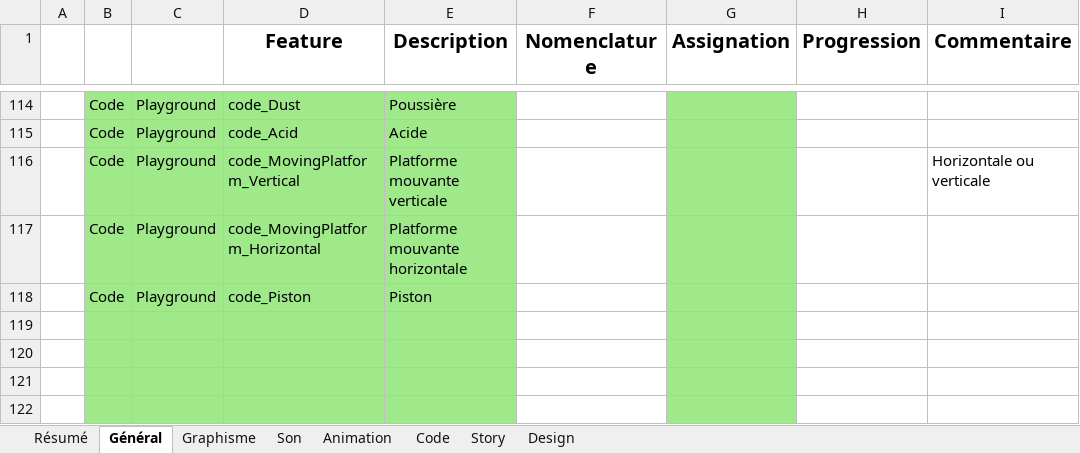
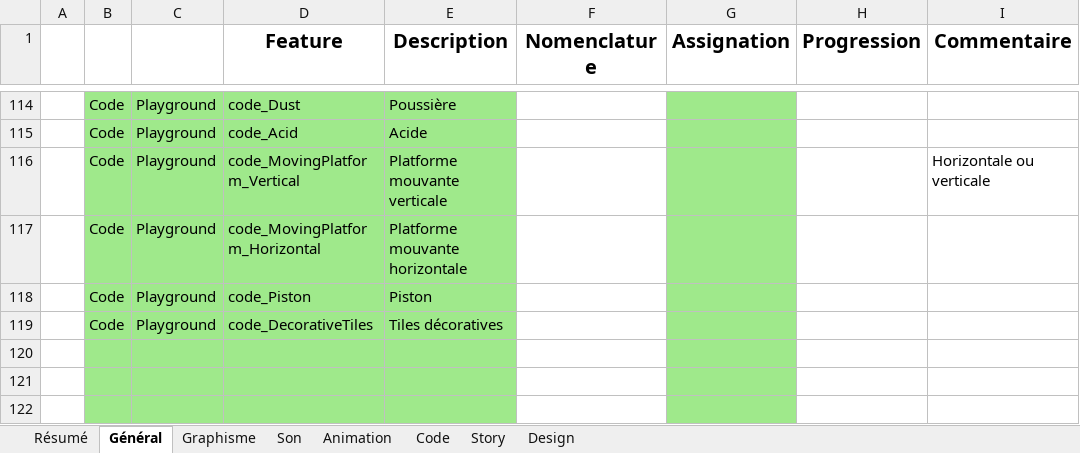
Before and after one commit to noctisyounis/Playground2015_Project2, an Excel workbook: GameDesign/Planning_Dust'n'Groove.xlsx, sheet Général, drawn as a sheet; only a part is shown, gaps mark what is left out; values as stored, in another font and other column widths than the file's, no borders; conditional formats not drawn; the diff names each change by its address in the sheet, - before the commit and + after, or states it on an @@ line.

Commit message:
Planning MAJ 3
Code des tiles décoratifs

```diff
--- a/GameDesign/Planning_Dust'n'Groove.xlsx (sheet Général)
+++ b/GameDesign/Planning_Dust'n'Groove.xlsx (sheet Général)
-row 119: (empty)
+row 119:  | Code | Playground | code_DecorativeTiles | Tiles décoratives
```
